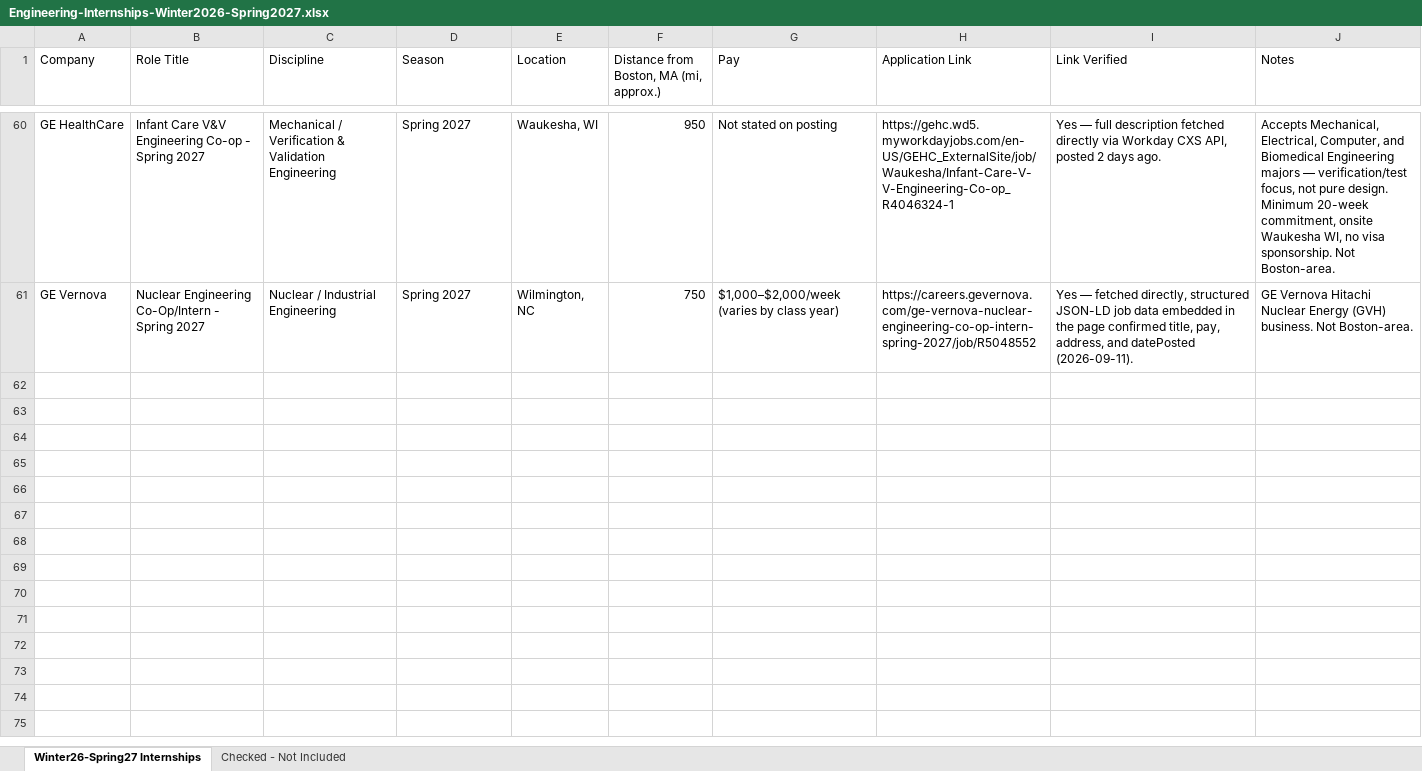
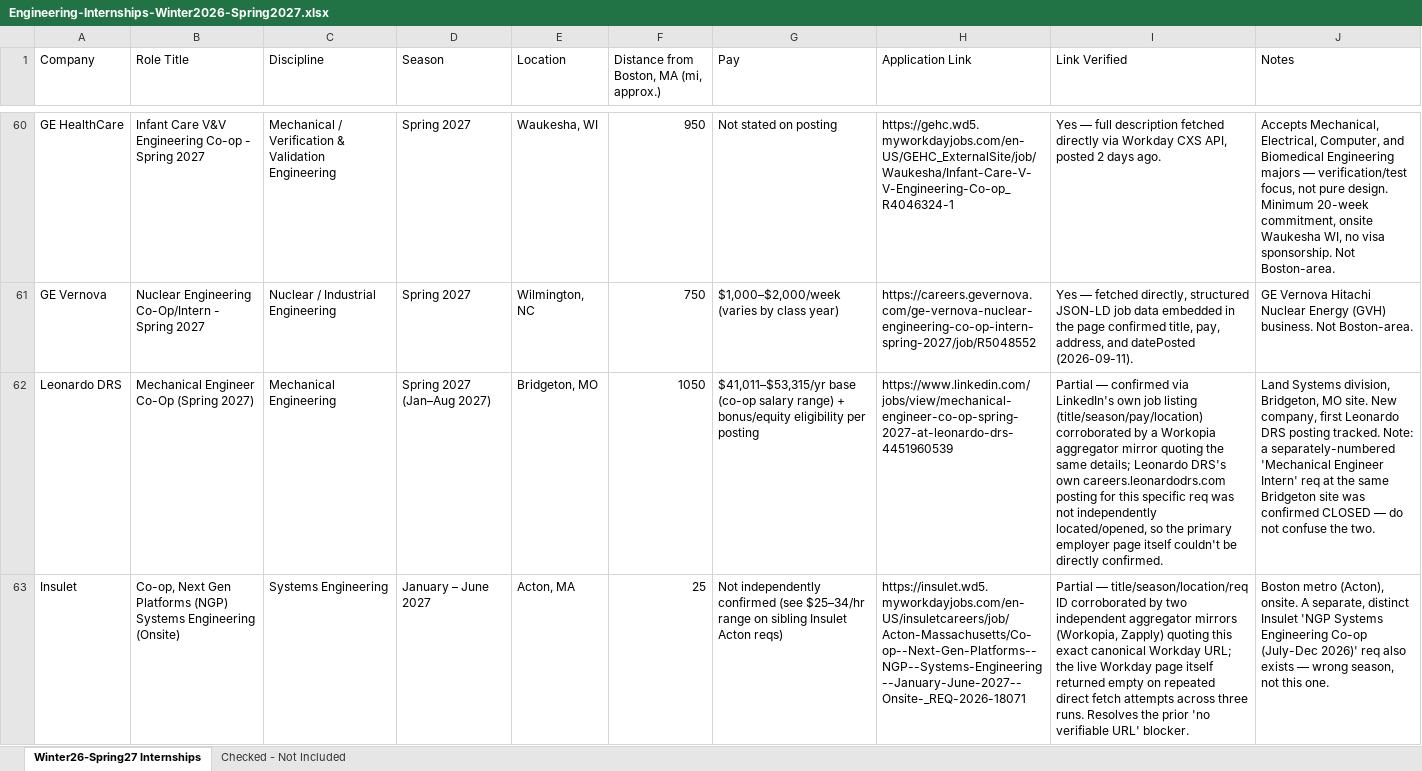
Before and after one commit to Svvipee/internship-tracker-2026, an Excel workbook: Engineering-Internships-Winter2026-Spring2027.xlsx, sheet Winter26-Spring27 Internships, drawn as a sheet; only a part is shown, gaps mark what is left out; values as stored, in another font and other column widths than the file's, no borders; the diff covers the shown part only; the diff names each change by its address in the sheet, - before the commit and + after, or states it on an @@ line.

```diff
--- a/Engineering-Internships-Winter2026-Spring2027.xlsx (sheet Winter26-Spring27 Internships)
+++ b/Engineering-Internships-Winter2026-Spring2027.xlsx (sheet Winter26-Spring27 Internships)
+row 62: Leonardo DRS | Mechanical Engineer Co-Op (Spring 2027) | Mechanical Engineering | Spring 2027 (Jan–Aug 2027) | Bridgeton, MO | 1050 | $41,011–$53,315/yr base (co-op salary range) + bonus/equity eligibility per posting | https://www.linkedin.com/jobs/view/mechanical-engineer-co-op-spring-2027-at-leonardo-drs-4451960539 | Partial — confirmed via LinkedIn's own job listing (title/season/pay/location) corroborated by a Workopia aggregator mirror quoting the same details; Leonardo DRS's own careers.leonardodrs.com posting for this specific req was not independently located/opened, so the primary employer page itself couldn't be directly confirmed. | Land Systems division, Bridgeton, MO site. New company, first Leonardo DRS posting tracked. Note: a separately-numbered 'Mechanical Engineer Intern' req at the same Bridgeton site was confirmed CLOSED — do not confuse the two.
+row 63: Insulet | Co-op, Next Gen Platforms (NGP) Systems Engineering (Onsite) | Systems Engineering | January – June 2027 | Acton, MA | 25 | Not independently confirmed (see $25–34/hr range on sibling Insulet Acton reqs) | https://insulet.wd5.myworkdayjobs.com/en-US/insuletcareers/job/Acton-Massachusetts/Co-op--Next-Gen-Platforms--NGP--Systems-Engineering--January-June-2027--Onsite-_REQ-2026-18071 | Partial — title/season/location/req ID corroborated by two independent aggregator mirrors (Workopia, Zapply) quoting this exact canonical Workday URL; the live Workday page itself returned empty on repeated direct fetch attempts across three runs. Resolves the prior 'no verifiable URL' blocker. | Boston metro (Acton), onsite. A separate, distinct Insulet 'NGP Systems Engineering Co-op (July-Dec 2026)' req also exists — wrong season, not this one.
```
Also changed, not shown: 1 added row elsewhere in this sheet, sheet Checked - Not Included, 2 other files.
